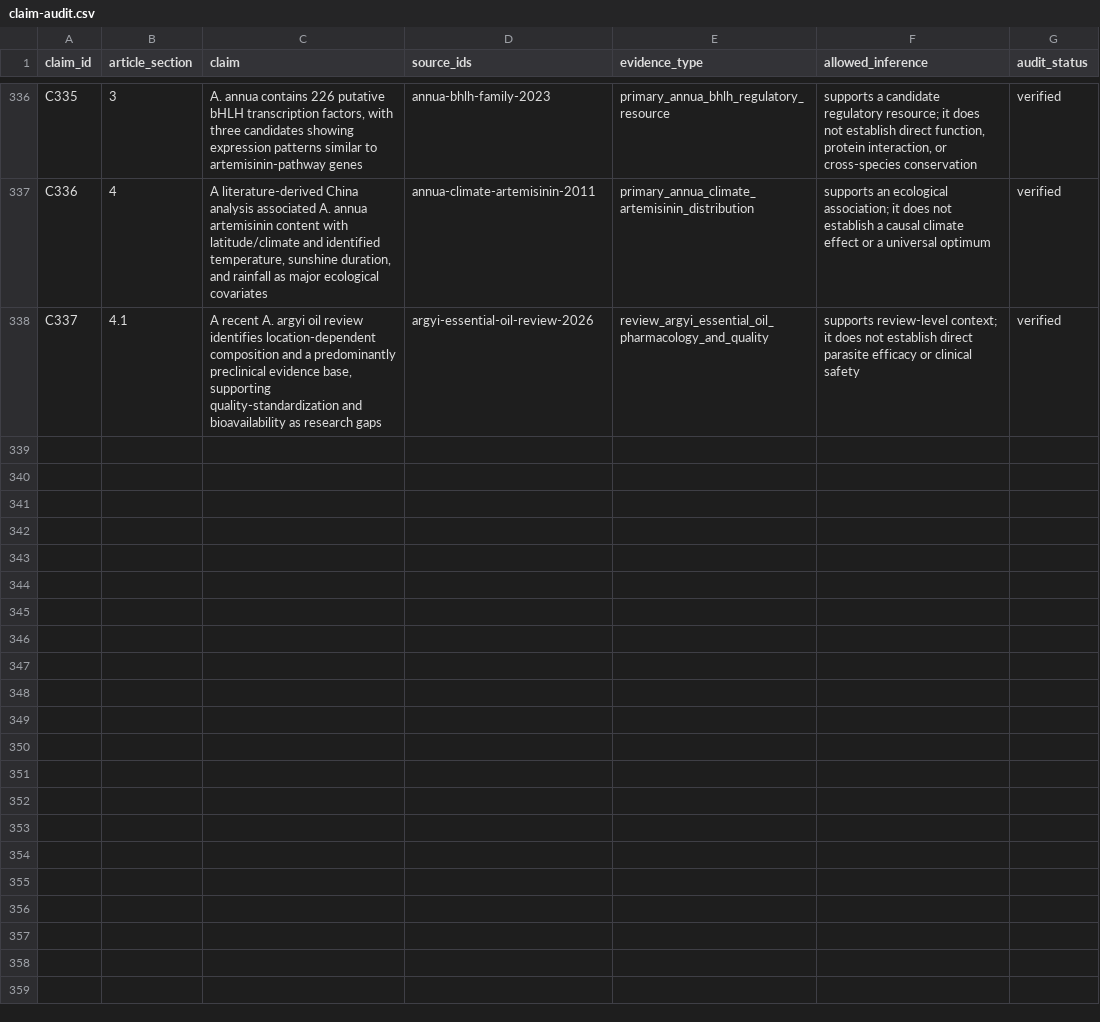
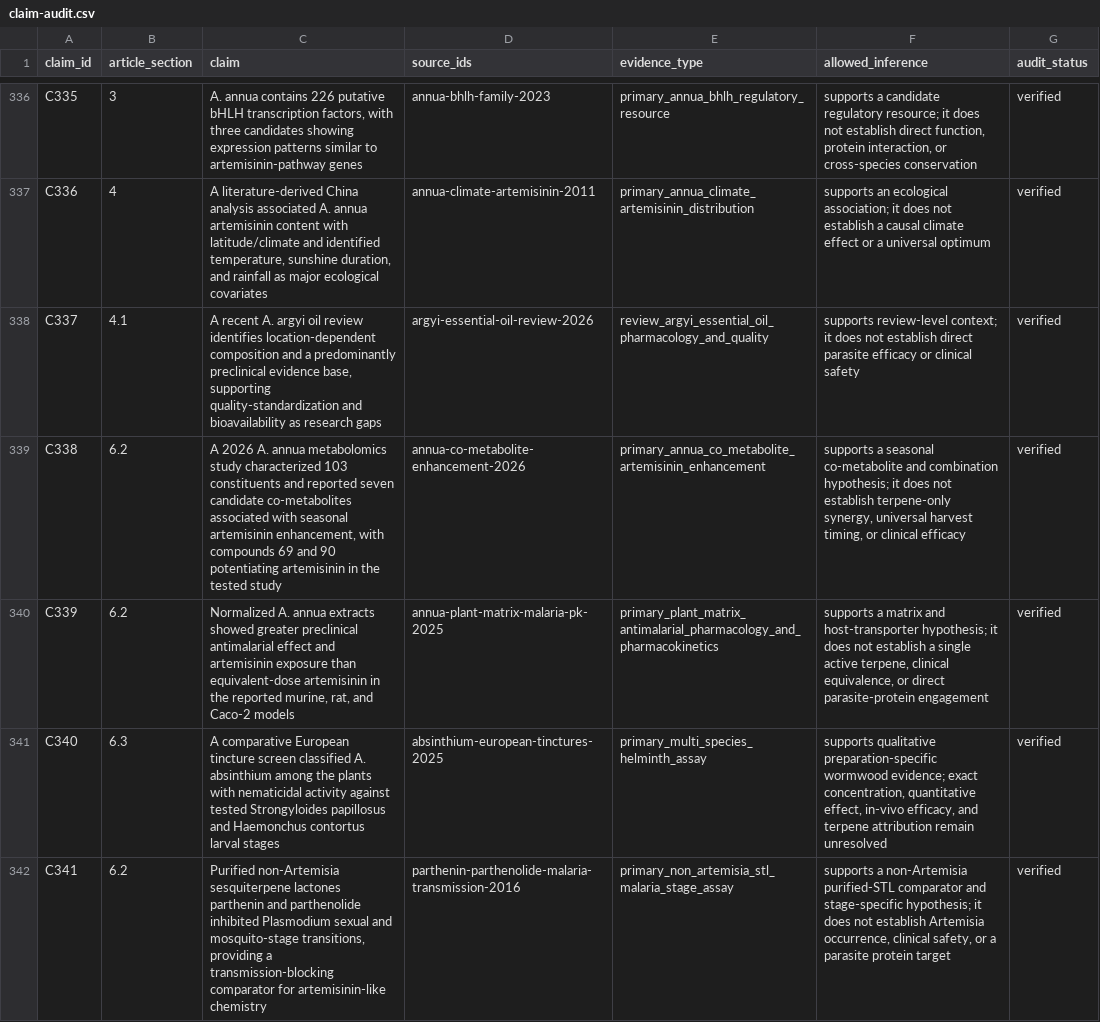
Before and after one commit to dcmcshan/artemisia, a CSV file: manuscript/claim-audit.csv, drawn as a sheet; only a part is shown, gaps mark what is left out; the diff names each change by its address in the sheet, - before the commit and + after, or states it on an @@ line.

```diff
--- a/manuscript/claim-audit.csv
+++ b/manuscript/claim-audit.csv
+row 339: C338 | 6.2 | A 2026 A. annua metabolomics study characterized 103 constituents and reported seven candidate co-metabolites associated with seasonal artemisinin enhancement, with compounds 69 and 90 potentiating artemisinin in the tested study | annua-co-metabolite-enhancement-2026 | primary_annua_co_metabolite_artemisinin_enhancement | supports a seasonal co-metabolite and combination hypothesis; it does not establish terpene-only synergy, universal harvest timing, or clinical efficacy | verified
+row 340: C339 | 6.2 | Normalized A. annua extracts showed greater preclinical antimalarial effect and artemisinin exposure than equivalent-dose artemisinin in the reported murine, rat, and Caco-2 models | annua-plant-matrix-malaria-pk-2025 | primary_plant_matrix_antimalarial_pharmacology_and_pharmacokinetics | supports a matrix and host-transporter hypothesis; it does not establish a single active terpene, clinical equivalence, or direct parasite-protein engagement | verified
+row 341: C340 | 6.3 | A comparative European tincture screen classified A. absinthium among the plants with nematicidal activity against tested Strongyloides papillosus and Haemonchus contortus larval stages | absinthium-european-tinctures-2025 | primary_multi_species_helminth_assay | supports qualitative preparation-specific wormwood evidence; exact concentration, quantitative effect, in-vivo efficacy, and terpene attribution remain unresolved | verified
+row 342: C341 | 6.2 | Purified non-Artemisia sesquiterpene lactones parthenin and parthenolide inhibited Plasmodium sexual and mosquito-stage transitions, providing a transmission-blocking comparator for artemisinin-like chemistry | parthenin-parthenolide-malaria-transmission-2016 | primary_non_artemisia_stl_malaria_stage_assay | supports a non-Artemisia purified-STL comparator and stage-specific hypothesis; it does not establish Artemisia occurrence, clinical safety, or a parasite protein target | verified
```
Also changed, not shown: manuscript/antiparasitic-evidence.csv, manuscript/evidence-matrix.csv, 11 other files.
